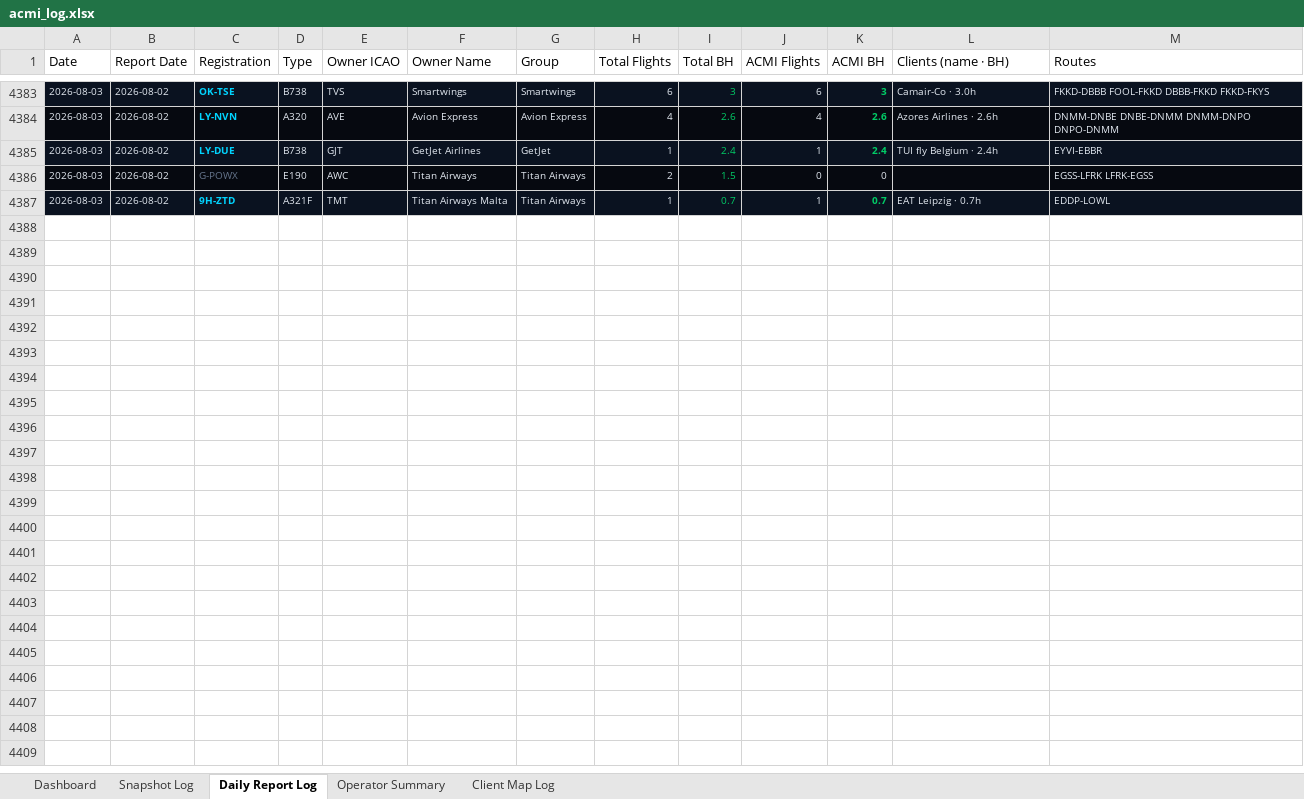
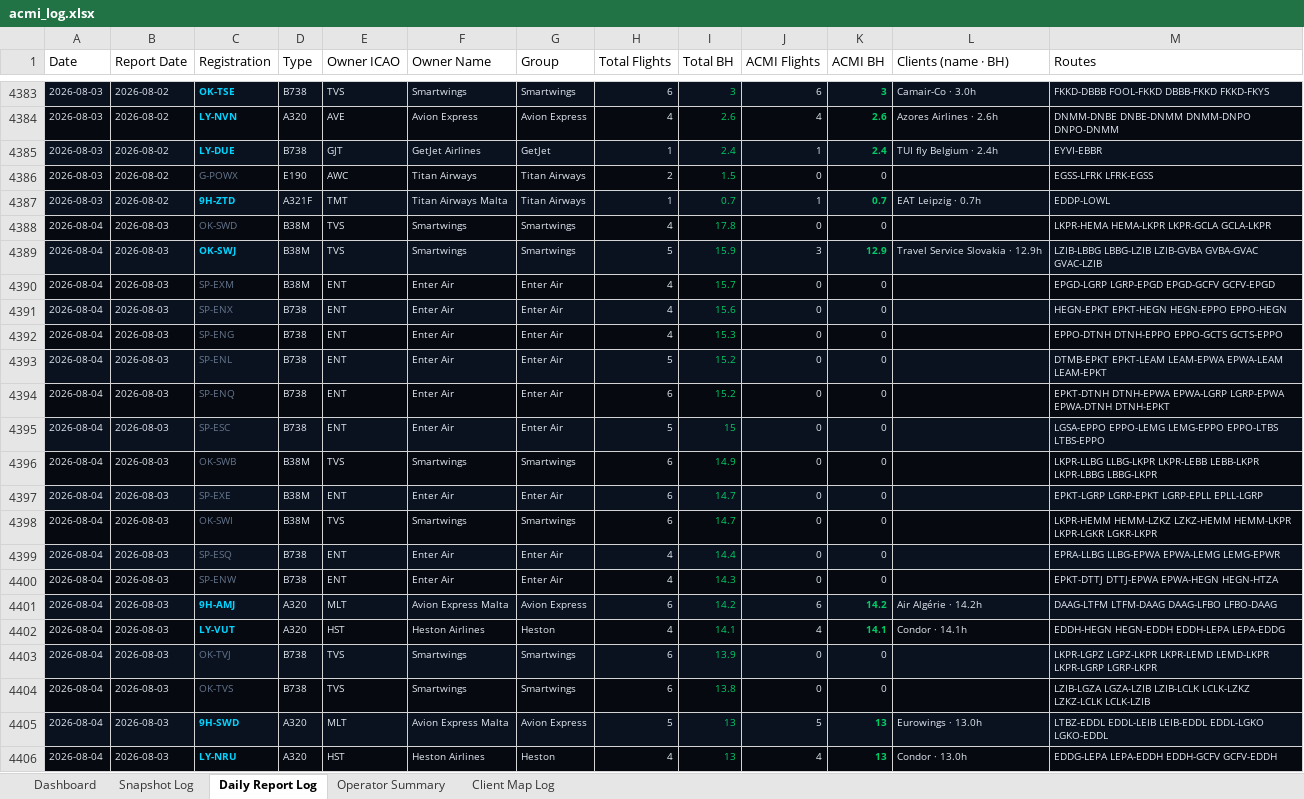
Before and after one commit to juliuskvx/acmi-tracker, an Excel workbook: data/acmi_log.xlsx, sheet Daily Report Log, drawn as a sheet; only a part is shown, gaps mark what is left out; values as stored, in another font and other column widths than the file's, no borders; the diff covers the shown part only; the diff names each change by its address in the sheet, - before the commit and + after, or states it on an @@ line.

```diff
--- a/data/acmi_log.xlsx (sheet Daily Report Log)
+++ b/data/acmi_log.xlsx (sheet Daily Report Log)
+row 4388: 2026-08-04 | 2026-08-03 | OK-SWD | B38M | TVS | Smartwings | Smartwings | 4 | 17.8 | 0 | 0 |  | LKPR-HEMA HEMA-LKPR LKPR-GCLA GCLA-LKPR
+row 4389: 2026-08-04 | 2026-08-03 | OK-SWJ | B38M | TVS | Smartwings | Smartwings | 5 | 15.9 | 3 | 12.9 | Travel Service Slovakia · 12.9h | LZIB-LBBG LBBG-LZIB LZIB-GVBA GVBA-GVAC GVAC-LZIB
+row 4390: 2026-08-04 | 2026-08-03 | SP-EXM | B38M | ENT | Enter Air | Enter Air | 4 | 15.7 | 0 | 0 |  | EPGD-LGRP LGRP-EPGD EPGD-GCFV GCFV-EPGD
+row 4391: 2026-08-04 | 2026-08-03 | SP-ENX | B738 | ENT | Enter Air | Enter Air | 4 | 15.6 | 0 | 0 |  | HEGN-EPKT EPKT-HEGN HEGN-EPPO EPPO-HEGN
+row 4392: 2026-08-04 | 2026-08-03 | SP-ENG | B738 | ENT | Enter Air | Enter Air | 4 | 15.3 | 0 | 0 |  | EPPO-DTNH DTNH-EPPO EPPO-GCTS GCTS-EPPO
+row 4393: 2026-08-04 | 2026-08-03 | SP-ENL | B738 | ENT | Enter Air | Enter Air | 5 | 15.2 | 0 | 0 |  | DTMB-EPKT EPKT-LEAM LEAM-EPWA EPWA-LEAM LEAM-EPKT
+row 4394: 2026-08-04 | 2026-08-03 | SP-ENQ | B738 | ENT | Enter Air | Enter Air | 6 | 15.2 | 0 | 0 |  | EPKT-DTNH DTNH-EPWA EPWA-LGRP LGRP-EPWA EPWA-DTNH DTNH-EPKT
+row 4395: 2026-08-04 | 2026-08-03 | SP-ESC | B738 | ENT | Enter Air | Enter Air | 5 | 15 | 0 | 0 |  | LGSA-EPPO EPPO-LEMG LEMG-EPPO EPPO-LTBS LTBS-EPPO
+row 4396: 2026-08-04 | 2026-08-03 | OK-SWB | B38M | TVS | Smartwings | Smartwings | 6 | 14.9 | 0 | 0 |  | LKPR-LLBG LLBG-LKPR LKPR-LEBB LEBB-LKPR LKPR-LBBG LBBG-LKPR
+row 4397: 2026-08-04 | 2026-08-03 | SP-EXE | B38M | ENT | Enter Air | Enter Air | 6 | 14.7 | 0 | 0 |  | EPKT-LGRP LGRP-EPKT LGRP-EPLL EPLL-LGRP
+row 4398: 2026-08-04 | 2026-08-03 | OK-SWI | B38M | TVS | Smartwings | Smartwings | 6 | 14.7 | 0 | 0 |  | LKPR-HEMM HEMM-LZKZ LZKZ-HEMM HEMM-LKPR LKPR-LGKR LGKR-LKPR
+row 4399: 2026-08-04 | 2026-08-03 | SP-ESQ | B738 | ENT | Enter Air | Enter Air | 4 | 14.4 | 0 | 0 |  | EPRA-LLBG LLBG-EPWA EPWA-LEMG LEMG-EPWR
+row 4400: 2026-08-04 | 2026-08-03 | SP-ENW | B738 | ENT | Enter Air | Enter Air | 4 | 14.3 | 0 | 0 |  | EPKT-DTTJ DTTJ-EPWA EPWA-HEGN HEGN-HTZA
+row 4401: 2026-08-04 | 2026-08-03 | 9H-AMJ | A320 | MLT | Avion Express Malta | Avion Express | 6 | 14.2 | 6 | 14.2 | Air Algérie · 14.2h | DAAG-LTFM LTFM-DAAG DAAG-LFBO LFBO-DAAG
+row 4402: 2026-08-04 | 2026-08-03 | LY-VUT | A320 | HST | Heston Airlines | Heston | 4 | 14.1 | 4 | 14.1 | Condor · 14.1h | EDDH-HEGN HEGN-EDDH EDDH-LEPA LEPA-EDDG
+row 4403: 2026-08-04 | 2026-08-03 | OK-TVJ | B738 | TVS | Smartwings | Smartwings | 6 | 13.9 | 0 | 0 |  | LKPR-LGPZ LGPZ-LKPR LKPR-LEMD LEMD-LKPR LKPR-LGRP LGRP-LKPR
+row 4404: 2026-08-04 | 2026-08-03 | OK-TVS | B738 | TVS | Smartwings | Smartwings | 6 | 13.8 | 0 | 0 |  | LZIB-LGZA LGZA-LZIB LZIB-LCLK LCLK-LZKZ LZKZ-LCLK LCLK-LZIB
+row 4405: 2026-08-04 | 2026-08-03 | 9H-SWD | A320 | MLT | Avion Express Malta | Avion Express | 5 | 13 | 5 | 13 | Eurowings · 13.0h | LTBZ-EDDL EDDL-LEIB LEIB-EDDL EDDL-LGKO LGKO-EDDL
+row 4406: 2026-08-04 | 2026-08-03 | LY-NRU | A320 | HST | Heston Airlines | Heston | 4 | 13 | 4 | 13 | Condor · 13.0h | EDDG-LEPA LEPA-EDDH EDDH-GCFV GCFV-EDDH
```
Also changed, not shown: 95 added rows elsewhere in this sheet, sheet Snapshot Log, sheet Client Map Log, sheet Dashboard, sheet Operator Summary, 3 other files.
